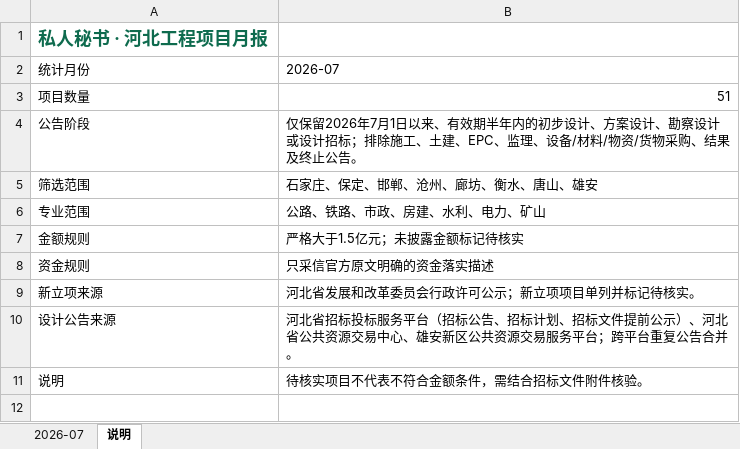
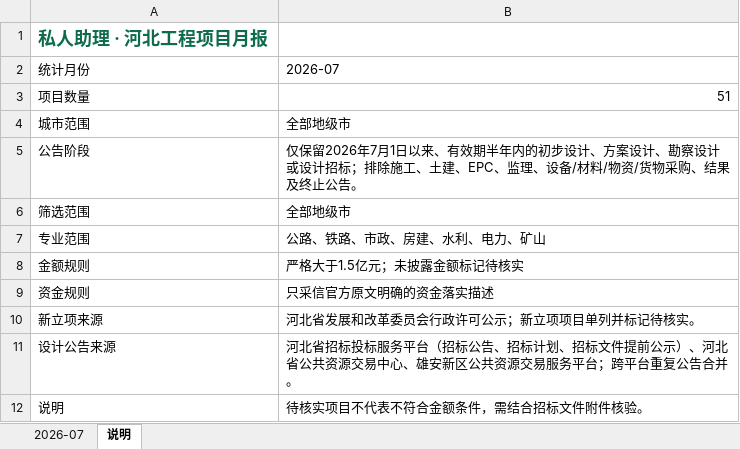
Before and after one commit to dear2c/private-secretary, an Excel workbook: data/monthly/2026-07.xlsx, sheet 说明, drawn as a sheet; values as stored, in another font and other column widths than the file's, no borders; addresses are those after the commit; the diff names each change by its address in the sheet, - before the commit and + after, or states it on an @@ line.

Commit message:
chore: refresh private assistant data

```diff
--- a/data/monthly/2026-07.xlsx (sheet 说明)
+++ b/data/monthly/2026-07.xlsx (sheet 说明)
-A1: 私人秘书 · 河北工程项目月报
+A1: 私人助理 · 河北工程项目月报
+row 4: 城市范围 | 全部地级市
-B6: 石家庄、保定、邯郸、沧州、廊坊、衡水、唐山、雄安
+B6: 全部地级市
```
Also changed, not shown: data/monthly/2026-08.xlsx, data/monthly/2026-09.xlsx, 37 other files.
